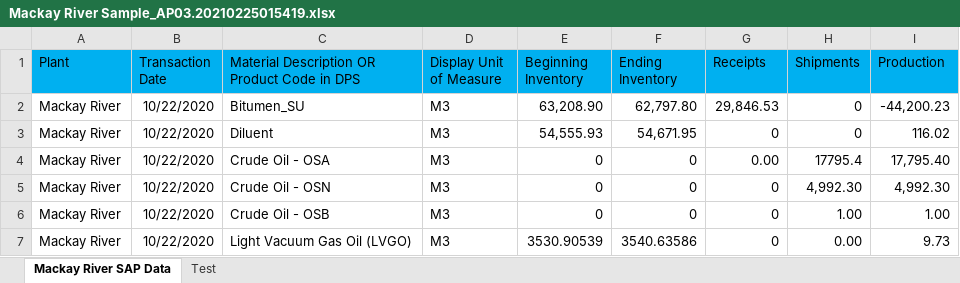
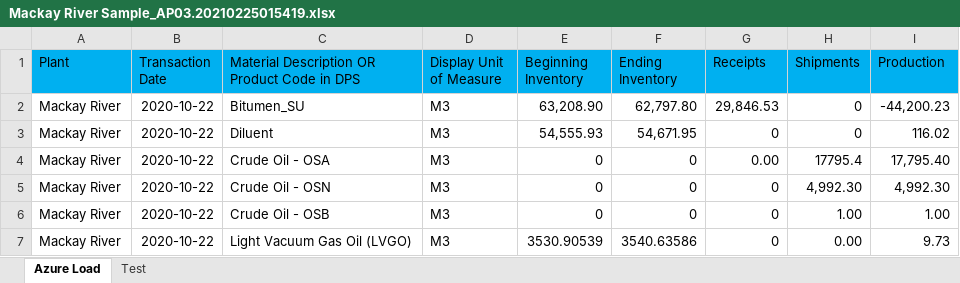
Before and after one commit to cbodie-suncor/R2PDataMovement, an Excel workbook: sampleFiles/Oilsands/Mackay River Sample_AP03.20210225015419.xlsx, sheet Azure Load, drawn as a sheet; values as stored, in another font and other column widths than the file's, no borders; the diff names each change by its address in the sheet, - before the commit and + after, or states it on an @@ line.

```diff
--- a/sampleFiles/Oilsands/Mackay River Sample_AP03.20210225015419.xlsx (sheet Azure Load)
+++ b/sampleFiles/Oilsands/Mackay River Sample_AP03.20210225015419.xlsx (sheet Azure Load)
-sheet tab: Mackay River SAP Data
+sheet tab: Azure Load
-B2:B7 (Transaction Date): 10/22/2020
+B2:B7 (Transaction Date): 2020-10-22
```
Also changed, not shown: sampleFiles/Oilsands/Base Plant Sample_AP01.xlsx, sampleFiles/Oilsands/Firebag Sample_AP02.xlsx, 39 other files.
